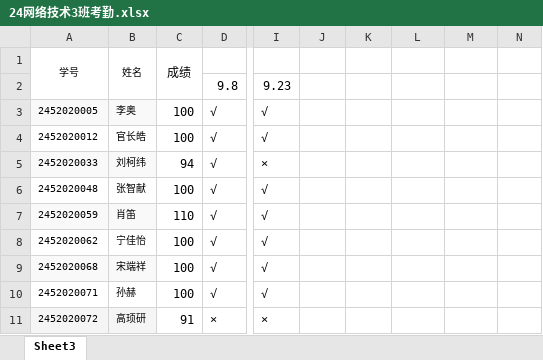
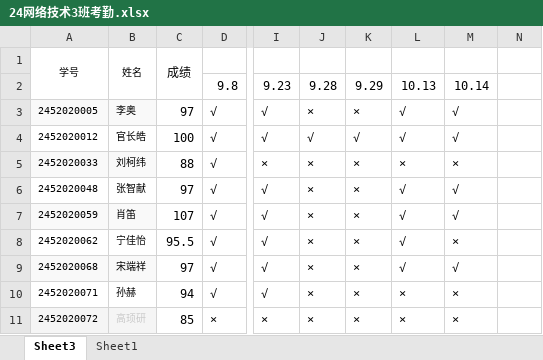
Before and after one commit to chinagjs/Computer-Network-Technology-3-2024, an Excel workbook: 24网络技术3班考勤.xlsx, sheet Sheet3, drawn as a sheet; only a part is shown, gaps mark what is left out; values as stored, in another font and other column widths than the file's, no borders; conditional formats not drawn; the diff covers the shown part only; the diff names each change by its address in the sheet, - before the commit and + after, or states it on an @@ line.

Commit message:
Add files via upload

```diff
--- a/24网络技术3班考勤.xlsx (sheet Sheet3)
+++ b/24网络技术3班考勤.xlsx (sheet Sheet3)
+sheet tab: Sheet1
-J2: (empty)
+J2: 9.28
-K2: (empty)
+K2: 9.29
-L2: (empty)
+L2: 10.13
-M2: (empty)
+M2: 10.14
-C3: 100
+C3: 97
-J3: (empty)
+J3: ×
-K3: (empty)
+K3: ×
-L3:L4: (empty)
+L3:L4: √
-M3:M4: (empty)
+M3:M4: √
-J4: (empty)
+J4: √
-K4: (empty)
+K4: √
-C5: 94
+C5: 88
-J5:J11: (empty)
+J5:J11: ×
-K5:K11: (empty)
+K5:K11: ×
-L5: (empty)
+L5: ×
-M5: (empty)
+M5: ×
-C6: 100
+C6: 97
-L6:L9: (empty)
+L6:L9: √
-M6:M7: (empty)
+M6:M7: √
-C7: 110
+C7: 107
-C8: 100
+C8: 95.5
-M8: (empty)
+M8: ×
-C9: 100
+C9: 97
-M9: (empty)
+M9: √
-C10: 100
+C10: 94
-L10:L11: (empty)
+L10:L11: ×
-M10:M11: (empty)
+M10:M11: ×
-B11 text colour: black
+B11 text colour: #C9C9C9
-C11: 91
+C11: 85
```
Also changed, not shown: 185 edited cells and cell formats elsewhere in this sheet.
